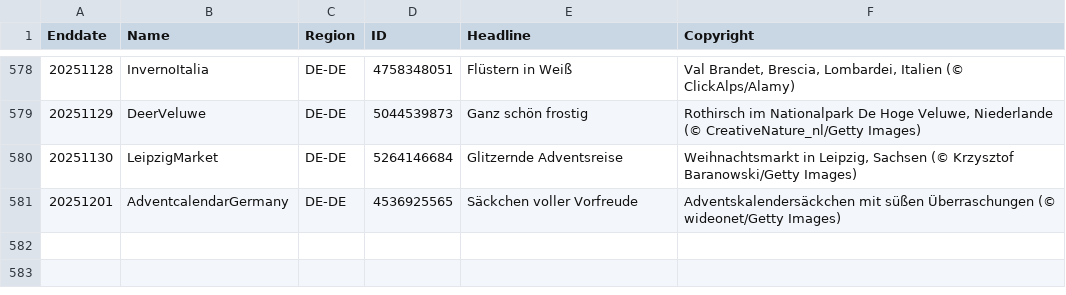
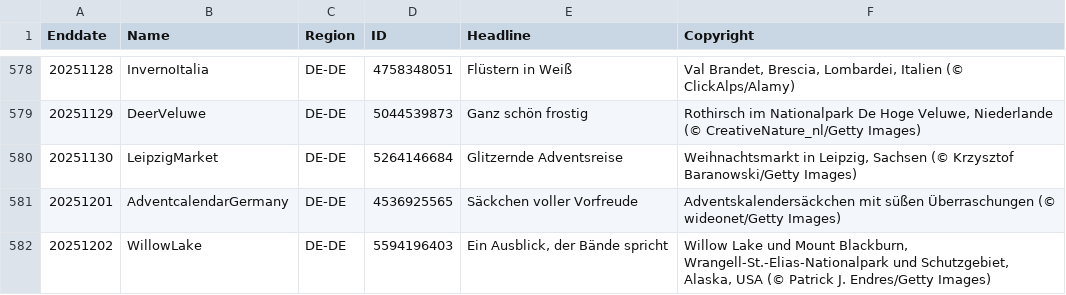
Before and after one commit to taumasyang/imageArchive, a CSV file: metadata/DE-DE.csv, drawn as a sheet; only a part is shown, gaps mark what is left out; the diff names each change by its address in the sheet, - before the commit and + after, or states it on an @@ line.

```diff
--- a/metadata/DE-DE.csv
+++ b/metadata/DE-DE.csv
+row 582: 20251202 | WillowLake | DE-DE | 5594196403 | Ein Ausblick, der Bände spricht | Willow Lake und Mount Blackburn, Wrangell-St.-Elias-Nationalpark und Schutzgebiet, Alaska, USA (© Patrick J. Endres/Getty Images)
```
Also changed, not shown: metadata/EN-IN.csv, metadata/ES-ES.csv, 12 other files.
